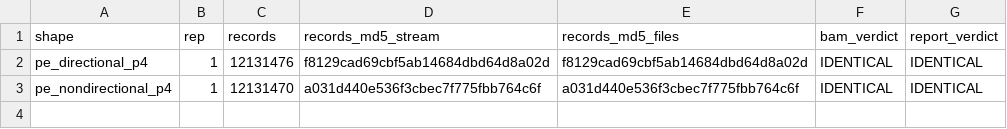
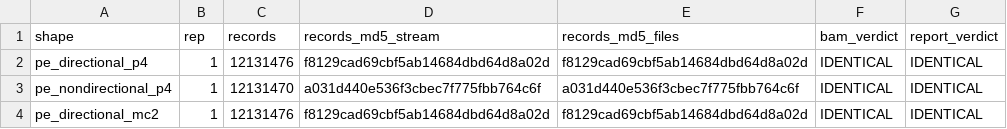
Before and after one commit to FelixKrueger/Bismark, a TSV file: plans/09112026_stream-converted/fullscale/results/run/C1.tsv, drawn as a sheet.

```diff
--- a/plans/09112026_stream-converted/fullscale/results/run/C1.tsv
+++ b/plans/09112026_stream-converted/fullscale/results/run/C1.tsv
@@ -3 +3,2 @@ pe_directional_p4	1	12131476	f8129cad69cbf5ab14684dbd64d8a02d	f8129cad69cbf5ab14
 pe_nondirectional_p4	1	12131470	a031d440e536f3cbec7f775fbb764c6f	a031d440e536f3cbec7f775fbb764c6f	IDENTICAL	IDENTICAL
+pe_directional_mc2	1	12131476	f8129cad69cbf5ab14684dbd64d8a02d	f8129cad69cbf5ab14684dbd64d8a02d	IDENTICAL	IDENTICAL
```
Also changed, not shown: plans/09112026_stream-converted/fullscale/results/run/results.tsv, 10 other files.
